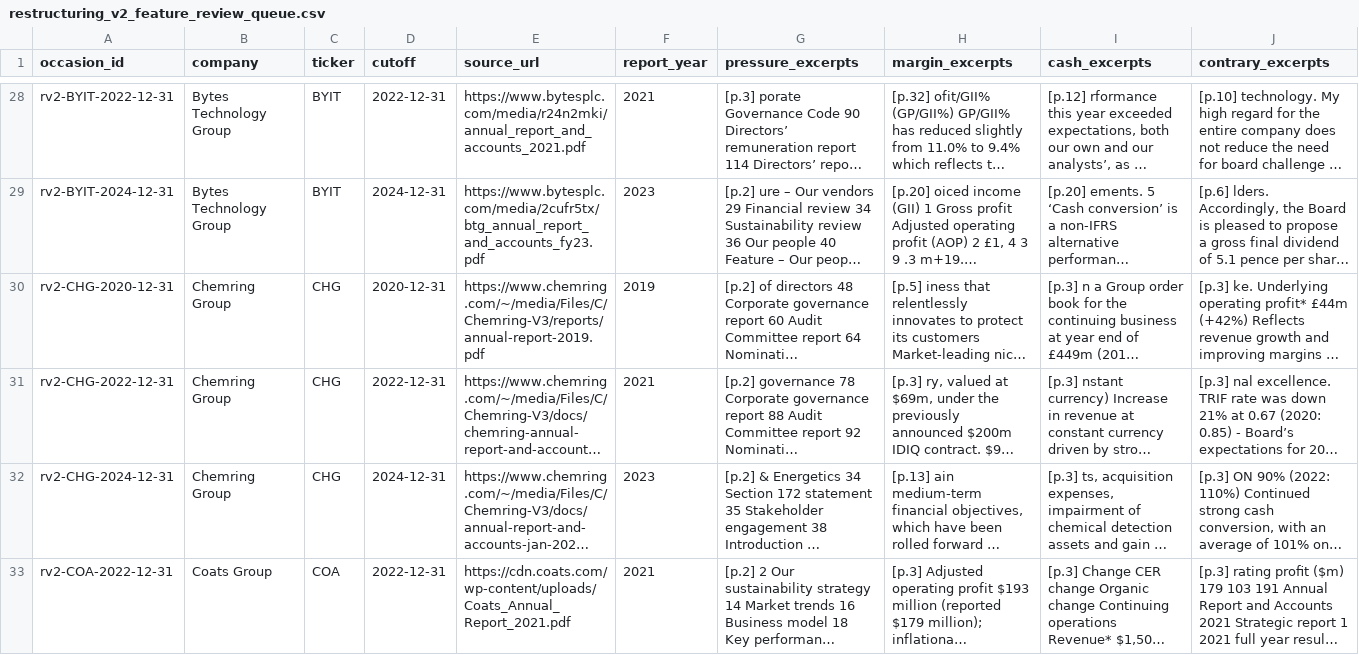
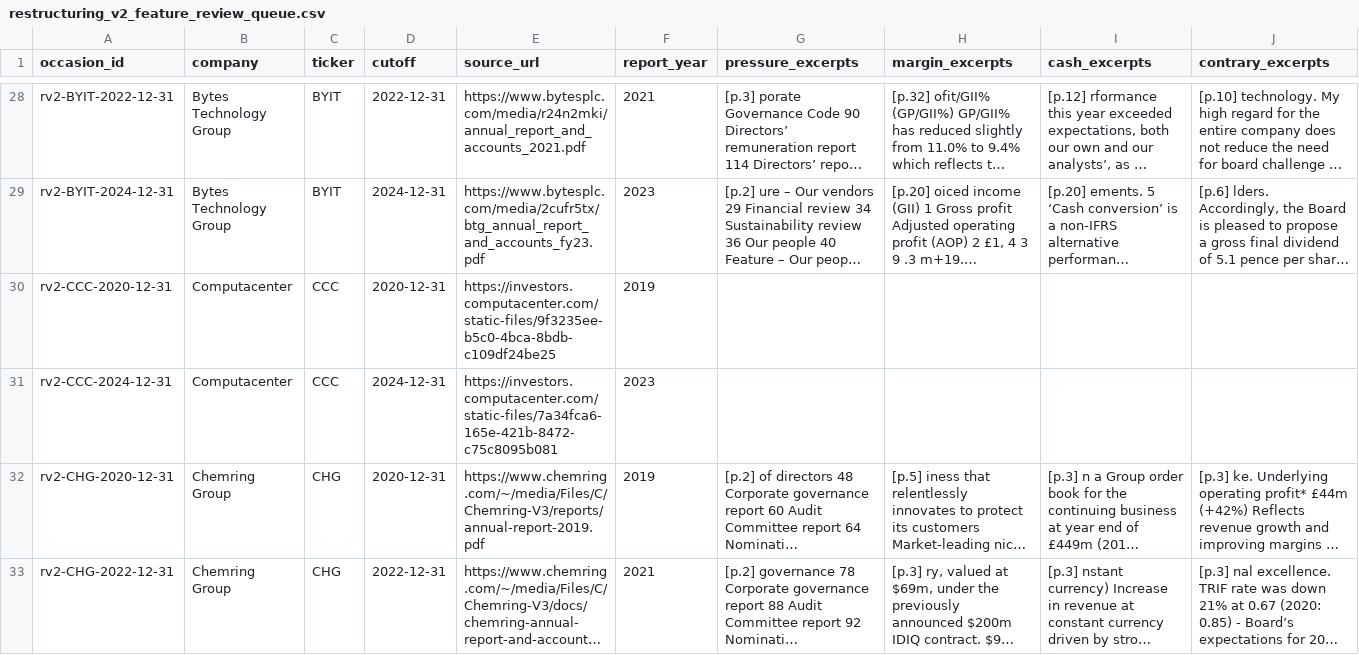
Before and after one commit to roseattridge-gif/piotw-intelligence, a CSV file: data/derived/restructuring_v2_feature_review_queue.csv, drawn as a sheet; only a part is shown, gaps mark what is left out; the shorter side is filled out with more unchanged rows; long unchanged cells end in …; rows hold the shown columns only; the diff names each change by its address in the sheet, - before the commit and + after, or states it on an @@ line.

```diff
--- a/data/derived/restructuring_v2_feature_review_queue.csv
+++ b/data/derived/restructuring_v2_feature_review_queue.csv
+row 30: rv2-CCC-2020-12-31 | Computacenter | CCC | 2020-12-31 | https://investors.computacenter.com/static-files/9f3235ee-b5c0-4bca-8bdb-c109df24be25 | 2019
+row 31: rv2-CCC-2024-12-31 | Computacenter | CCC | 2024-12-31 | https://investors.computacenter.com/static-files/7a34fca6-165e-421b-8472-c75c8095b081 | 2023
```
Also changed, not shown: data/derived/restructuring_v2_coverage_queue.csv, data/restructuring_v2/features.csv, 6 other files.
